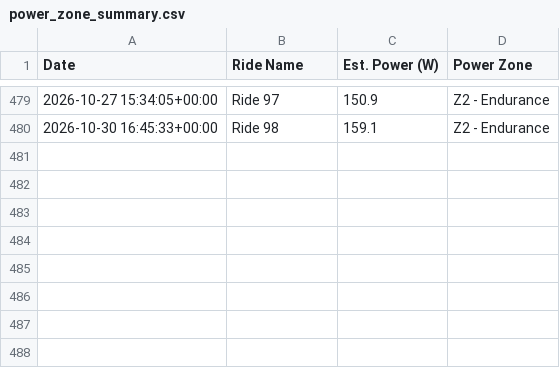
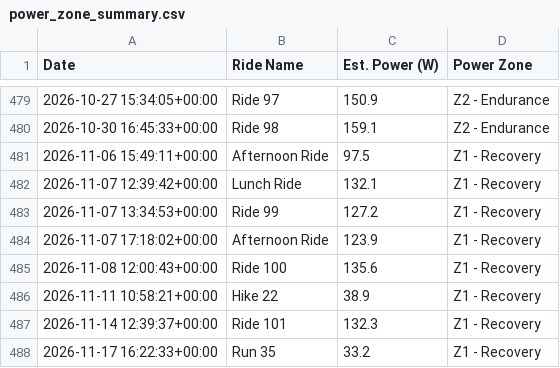
Before and after one commit to jbierowiec/MyWorkoutActivityDataProject, a CSV file: power_zone_summary.csv, drawn as a sheet; only a part is shown, gaps mark what is left out; the diff names each change by its address in the sheet, - before the commit and + after, or states it on an @@ line.

```diff
--- a/power_zone_summary.csv
+++ b/power_zone_summary.csv
+row 481: 2026-11-06 15:49:11+00:00 | Afternoon Ride | 97.5 | Z1 - Recovery
+row 482: 2026-11-07 12:39:42+00:00 | Lunch Ride | 132.1 | Z1 - Recovery
+row 483: 2026-11-07 13:34:53+00:00 | Ride 99 | 127.2 | Z1 - Recovery
+row 484: 2026-11-07 17:18:02+00:00 | Afternoon Ride | 123.9 | Z1 - Recovery
+row 485: 2026-11-08 12:00:43+00:00 | Ride 100 | 135.6 | Z1 - Recovery
+row 486: 2026-11-11 10:58:21+00:00 | Hike 22 | 38.9 | Z1 - Recovery
+row 487: 2026-11-14 12:39:37+00:00 | Ride 101 | 132.3 | Z1 - Recovery
+row 488: 2026-11-17 16:22:33+00:00 | Run 35 | 33.2 | Z1 - Recovery
```
Also changed, not shown: 29 other files.
